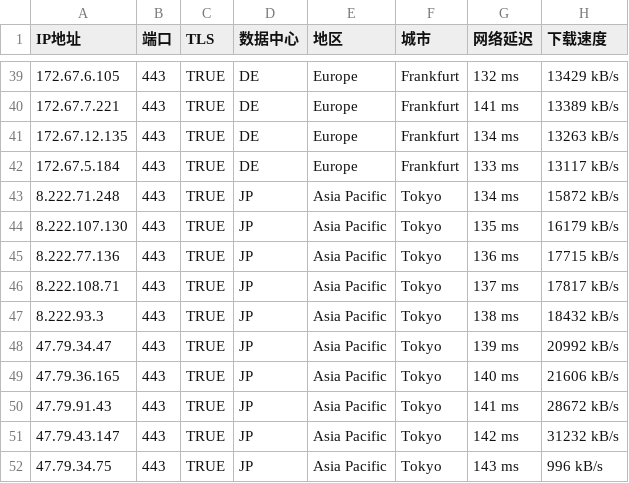
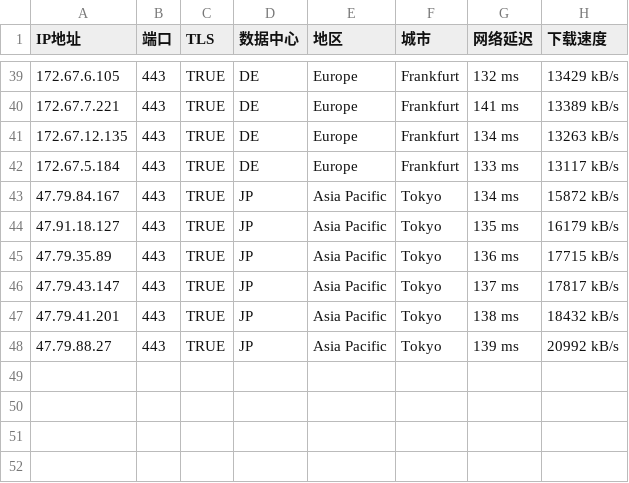
Before and after one commit to gavinhomework/AutoBuild-OpenWrt, a CSV file: Fandai.csv, drawn as a sheet; only a part is shown, gaps mark what is left out.

Commit message:
Add files via upload

```diff
--- a/Fandai.csv
+++ b/Fandai.csv
@@ -42,11 +42,7 @@ IP地址,端口,TLS,数据中心,地区,城市,网络延迟,下载速度
 172.67.5.184,443,TRUE,DE,Europe,Frankfurt,133 ms,13117 kB/s
-8.222.71.248,443,TRUE,JP,Asia Pacific,Tokyo,134 ms,15872 kB/s
-8.222.107.130,443,TRUE,JP,Asia Pacific,Tokyo,135 ms,16179 kB/s
-8.222.77.136,443,TRUE,JP,Asia Pacific,Tokyo,136 ms,17715 kB/s
-8.222.108.71,443,TRUE,JP,Asia Pacific,Tokyo,137 ms,17817 kB/s
-8.222.93.3,443,TRUE,JP,Asia Pacific,Tokyo,138 ms,18432 kB/s
-47.79.34.47,443,TRUE,JP,Asia Pacific,Tokyo,139 ms,20992 kB/s
-47.79.36.165,443,TRUE,JP,Asia Pacific,Tokyo,140 ms,21606 kB/s
-47.79.91.43,443,TRUE,JP,Asia Pacific,Tokyo,141 ms,28672 kB/s
-47.79.43.147,443,TRUE,JP,Asia Pacific,Tokyo,142 ms,31232 kB/s
-47.79.34.75,443,TRUE,JP,Asia Pacific,Tokyo,143 ms,996 kB/s
+47.79.84.167,443,TRUE,JP,Asia Pacific,Tokyo,134 ms,15872 kB/s
+47.91.18.127,443,TRUE,JP,Asia Pacific,Tokyo,135 ms,16179 kB/s
+47.79.35.89,443,TRUE,JP,Asia Pacific,Tokyo,136 ms,17715 kB/s
+47.79.43.147,443,TRUE,JP,Asia Pacific,Tokyo,137 ms,17817 kB/s
+47.79.41.201,443,TRUE,JP,Asia Pacific,Tokyo,138 ms,18432 kB/s
+47.79.88.27,443,TRUE,JP,Asia Pacific,Tokyo,139 ms,20992 kB/s
```
